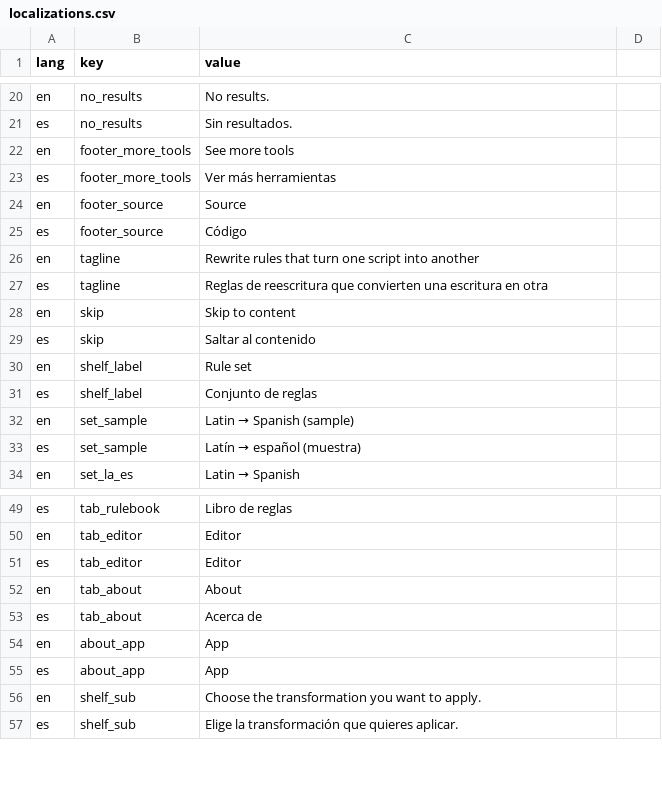
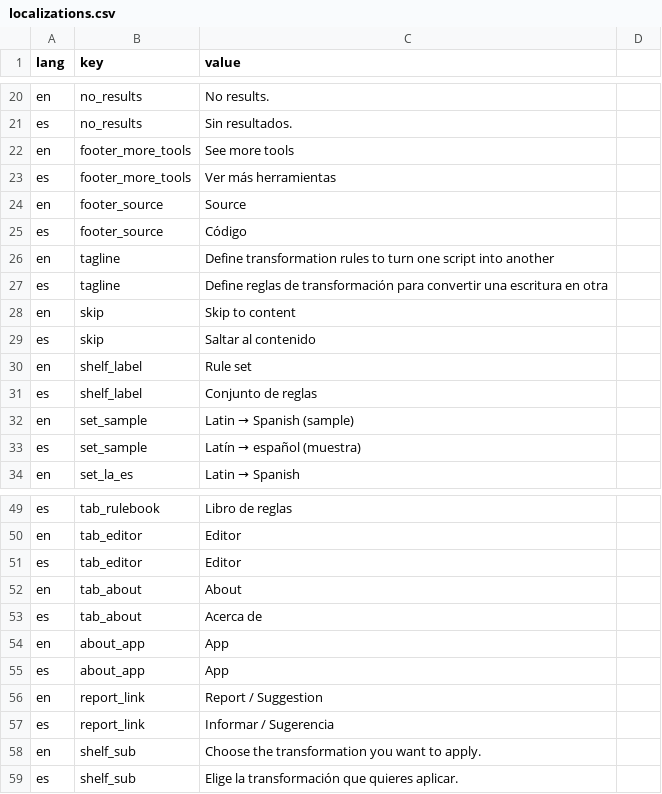
Before and after one commit to dirdam/letra, a CSV file: data/localizations.csv, drawn as a sheet; only a part is shown, gaps mark what is left out.

Commit message:
Report / Suggestion link (mail icon) next to About, going to the contact page; both move to the footer on a phone; new tagline

```diff
--- a/data/localizations.csv
+++ b/data/localizations.csv
@@ -25,4 +25,4 @@ en,footer_source,Source
 es,footer_source,Código
-en,tagline,Rewrite rules that turn one script into another
-es,tagline,Reglas de reescritura que convierten una escritura en otra
+en,tagline,Define transformation rules to turn one script into another
+es,tagline,Define reglas de transformación para convertir una escritura en otra
 en,skip,Skip to content
@@ -55,2 +55,4 @@ en,about_app,App
 es,about_app,App
+en,report_link,Report / Suggestion
+es,report_link,Informar / Sugerencia
 en,shelf_sub,Choose the transformation you want to apply.
```
Also changed, not shown: 3 other files.
